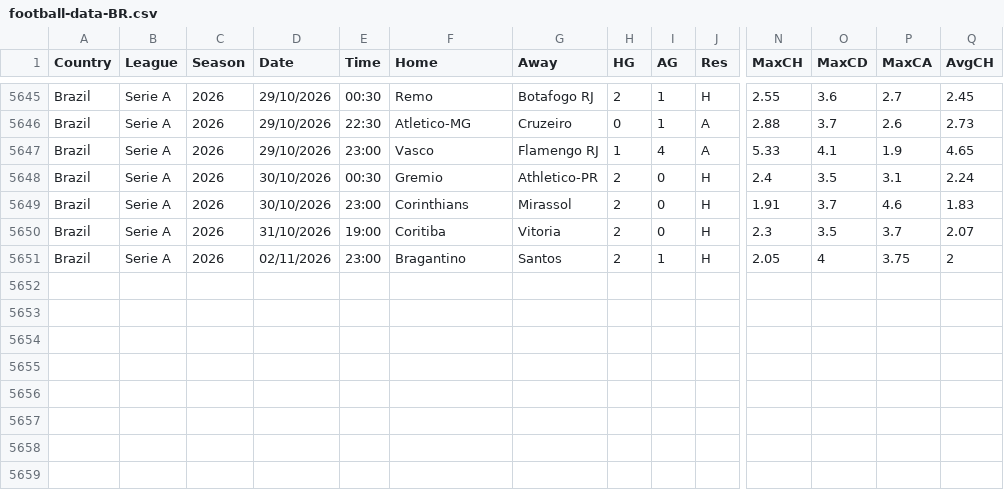
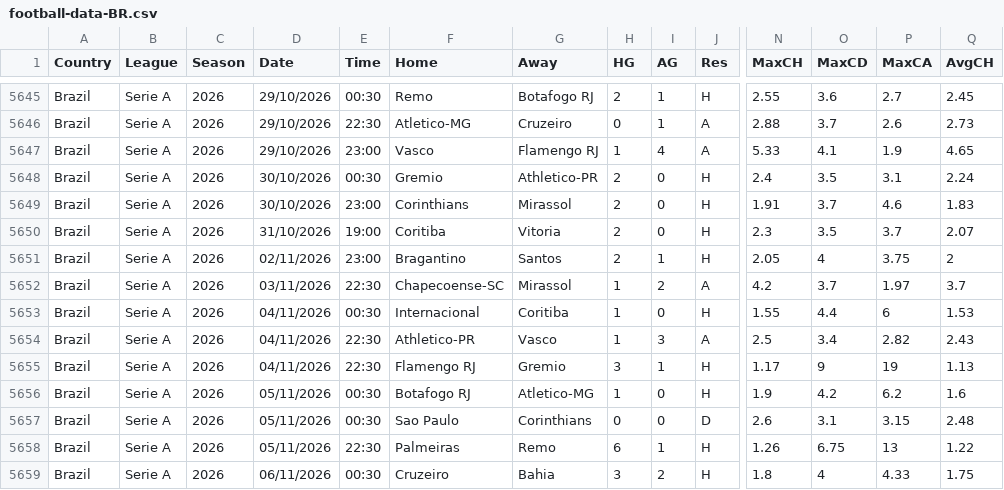
Before and after one commit to ils15/brasileirao-2026, a CSV file: data/source-snapshots/football-data-BR.csv, drawn as a sheet; only a part is shown, gaps mark what is left out; rows hold the shown columns only; the diff names each change by its address in the sheet, - before the commit and + after, or states it on an @@ line.

Commit message:
data: rodada 34 completa (Cruzeiro 3–2 Bahia) + relógio de atualização na UI
Dados:
- Cruzeiro 3–2 Bahia (ESPN, ref 401841303) entra no corte; 338
  disputados · 42 pendentes · corte 06/11 17:56 BRT
- Correção no updater: coleta ESPN começa no dia do corte (não no
  seguinte) — jogos da noite do corte não ficam mais presos
- Mapa ESPN_NAME_SLUGS para display names da ESPN; espnSha256 =
  hash concatenado de todos os snapshots usados; re-render script
  versionado em scripts/re-render-current.mjs
- data.ts deriva standings de currentClubs (fim da duplicação)

UI:
- Relógio de atualização na faixa de fonte: 'Dados até hoje/ontem/N
  dias' + 'Próxima coleta hoje 03:30/11:30 BRT' (clamp em 0 para
  corte do próprio dia)

Testes: literais restantes viraram invariantes; 119/119 verdes;
build Pages + smoke ok.

```diff
--- a/data/source-snapshots/football-data-BR.csv
+++ b/data/source-snapshots/football-data-BR.csv
+row 5652: Brazil | Serie A | 2026 | 03/11/2026 | 22:30 | Chapecoense-SC | Mirassol | 1 | 2 | A | 4.2 | 3.7 | 1.97 | 3.7
+row 5653: Brazil | Serie A | 2026 | 04/11/2026 | 00:30 | Internacional | Coritiba | 1 | 0 | H | 1.55 | 4.4 | 6 | 1.53
+row 5654: Brazil | Serie A | 2026 | 04/11/2026 | 22:30 | Athletico-PR | Vasco | 1 | 3 | A | 2.5 | 3.4 | 2.82 | 2.43
+row 5655: Brazil | Serie A | 2026 | 04/11/2026 | 22:30 | Flamengo RJ | Gremio | 3 | 1 | H | 1.17 | 9 | 19 | 1.13
+row 5656: Brazil | Serie A | 2026 | 05/11/2026 | 00:30 | Botafogo RJ | Atletico-MG | 1 | 0 | H | 1.9 | 4.2 | 6.2 | 1.6
+row 5657: Brazil | Serie A | 2026 | 05/11/2026 | 00:30 | Sao Paulo | Corinthians | 0 | 0 | D | 2.6 | 3.1 | 3.15 | 2.48
+row 5658: Brazil | Serie A | 2026 | 05/11/2026 | 22:30 | Palmeiras | Remo | 6 | 1 | H | 1.26 | 6.75 | 13 | 1.22
+row 5659: Brazil | Serie A | 2026 | 06/11/2026 | 00:30 | Cruzeiro | Bahia | 3 | 2 | H | 1.8 | 4 | 4.33 | 1.75
```
Also changed, not shown: 13 other files.
